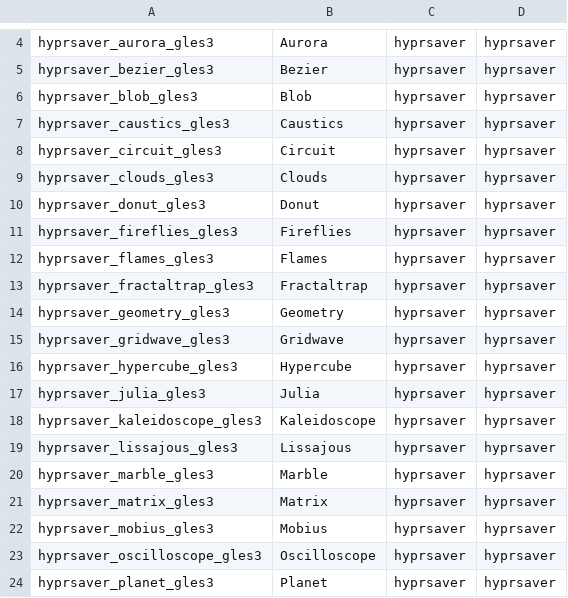
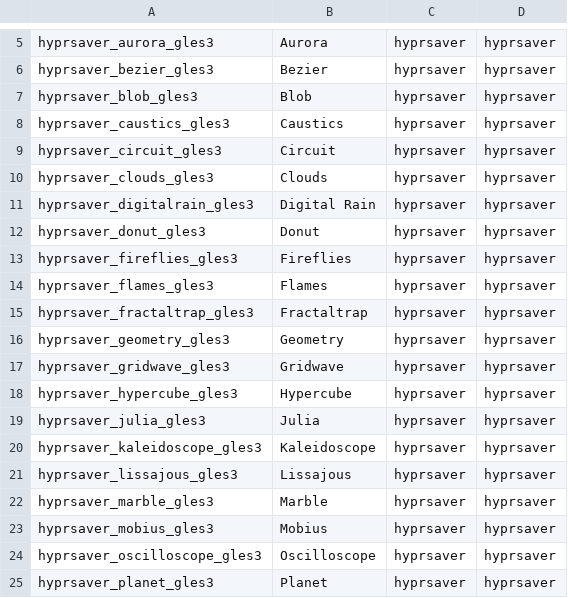
Before and after one commit to perlowja/ncz-screensavers, a TSV file: assets/screensaver-chooser/hacks.tsv, drawn as a sheet; only a part is shown, gaps mark what is left out; removed rows and columns are numbered as before the commit, all else as after; the diff covers the shown part only; the diff names each change by its address in the sheet, - before the commit and + after, or states it on an @@ line.

```diff
--- a/assets/screensaver-chooser/hacks.tsv
+++ b/assets/screensaver-chooser/hacks.tsv
+row 11: hyprsaver_digitalrain_gles3 | Digital Rain | hyprsaver | hyprsaver
-row 21: hyprsaver_matrix_gles3 | Matrix | hyprsaver | hyprsaver
```
Also changed, not shown: 2 added rows, 7 removed rows and 2 edited cells elsewhere in this file, assets/screensaver-chooser/sparse.tsv, assets/screensaver-chooser/tiers.tsv, 9 other files.
